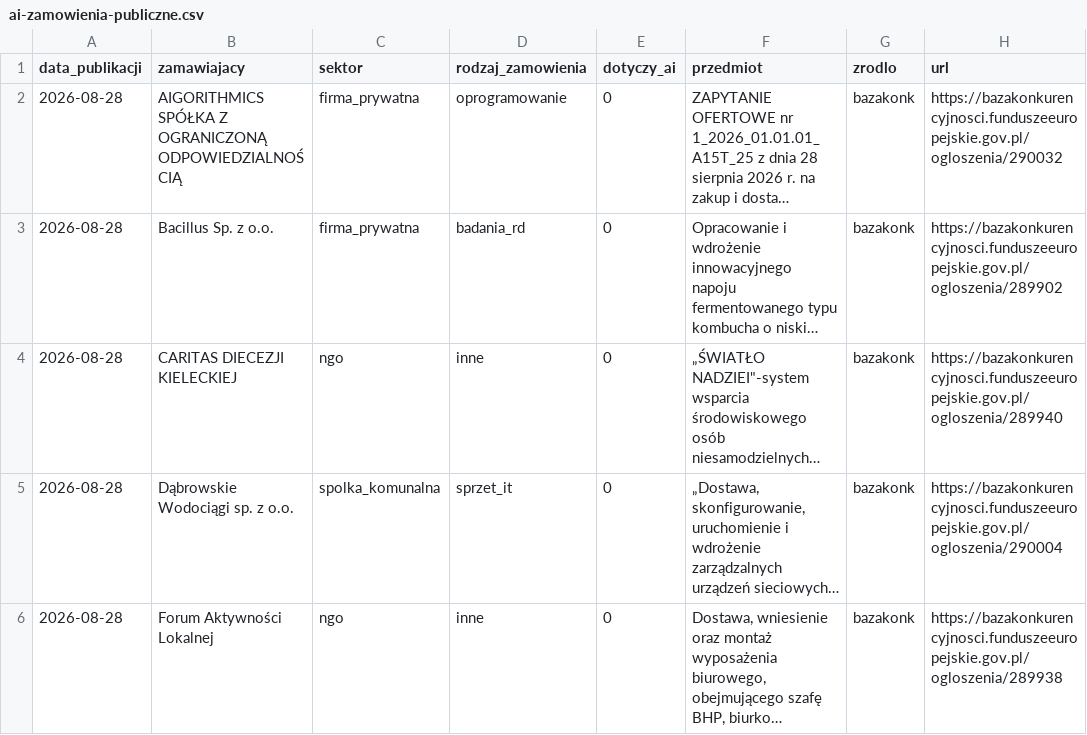
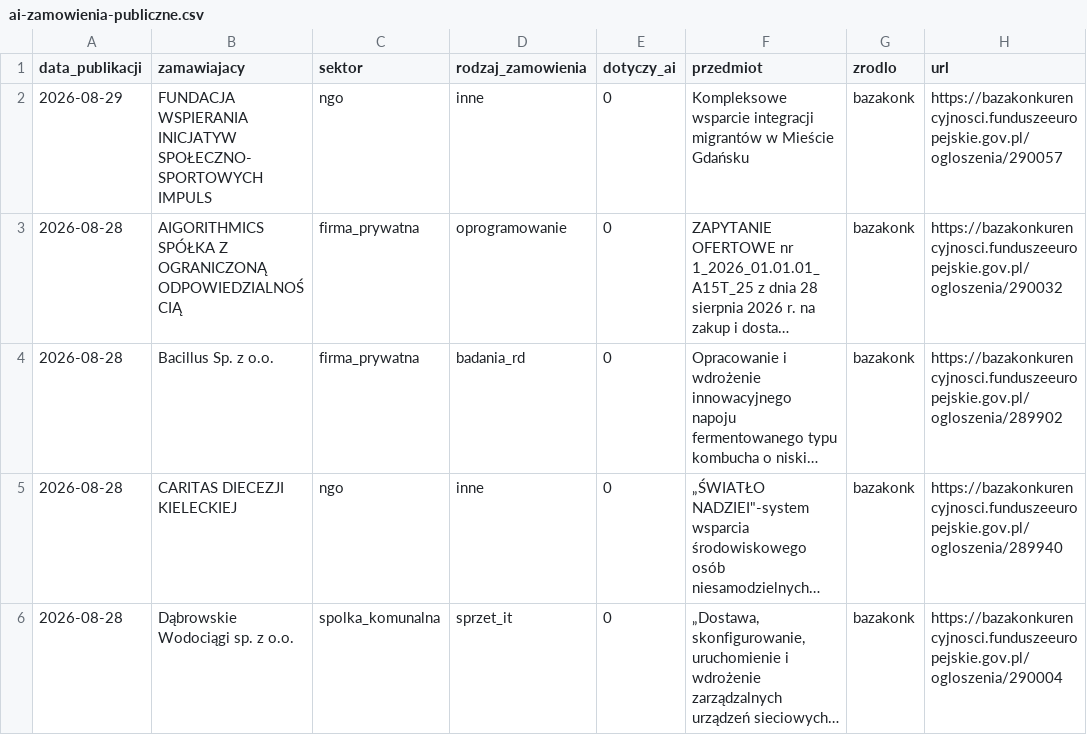
Before and after one commit to sulipl/ai-zamowienia-publiczne, a CSV file: ai-zamowienia-publiczne.csv, drawn as a sheet; only a part is shown; the shorter side is filled out with more unchanged rows; long unchanged cells end in …; the diff names each change by its address in the sheet, - before the commit and + after, or states it on an @@ line.

```diff
--- a/ai-zamowienia-publiczne.csv
+++ b/ai-zamowienia-publiczne.csv
+row 2: 2026-08-29 | FUNDACJA WSPIERANIA INICJATYW SPOŁECZNO-SPORTOWYCH IMPULS | ngo | inne | 0 | Kompleksowe wsparcie integracji migrantów w Mieście Gdańsku | bazakonk | https://bazakonkurencyjnosci.funduszeeuropejskie.gov.pl/ogloszenia/290057
```
Also changed, not shown: 2 other files.
